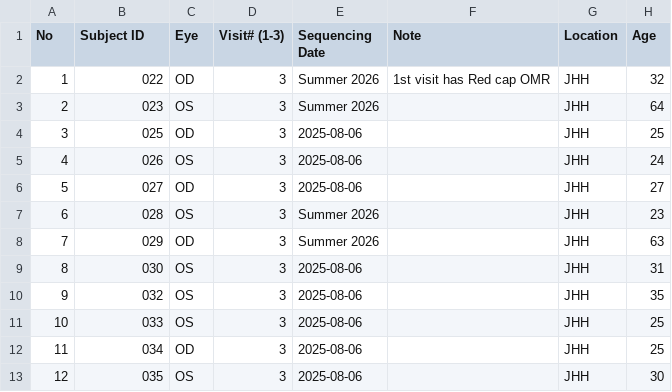
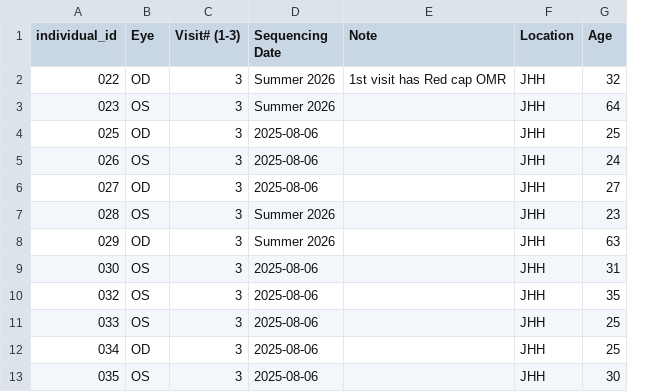
Before and after one commit to dpuiu/ocular-microbiome, a CSV file: docs/Consortium_Data/JHU_Data/Individuals.csv, drawn as a sheet; only a part is shown; removed rows and columns are numbered as before the commit, all else as after; the diff names each change by its address in the sheet, - before the commit and + after, or states it on an @@ line.

```diff
--- a/docs/Consortium_Data/JHU_Data/Individuals.csv
+++ b/docs/Consortium_Data/JHU_Data/Individuals.csv
-column A (No), rows 2-13: 1 | 2 | 3 | 4 | 5 | 6 | 7 | 8 | 9 | 10 | 11 | 12
-A1: Subject ID
+A1: individual_id
```
Also changed, not shown: 7 other files.
